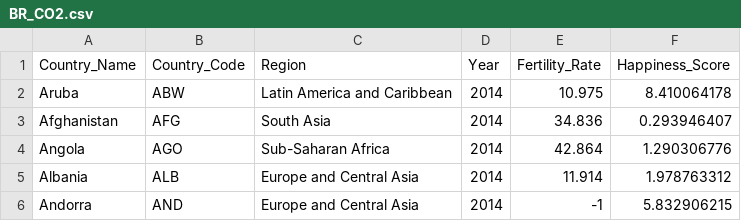
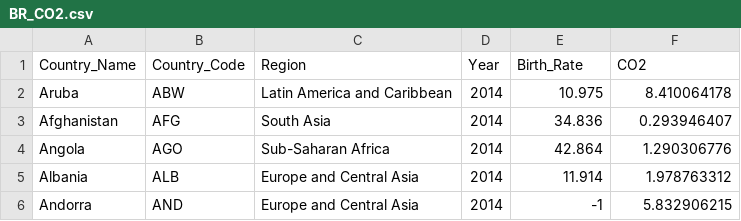
Before and after one commit to luwei2/dv_final, a CSV file: BR_CO2.csv, drawn as a sheet; only a part is shown.

Commit message:
Update BR_CO2.csv

```diff
--- a/BR_CO2.csv
+++ b/BR_CO2.csv
@@ -1,2 +1,2 @@
-Country_Name,Country_Code,Region,Year,Fertility_Rate,Happiness_Score
+Country_Name,Country_Code,Region,Year,Birth_Rate,CO2
 Aruba,ABW,Latin America and Caribbean,2014,10.975,8.410064178
```
